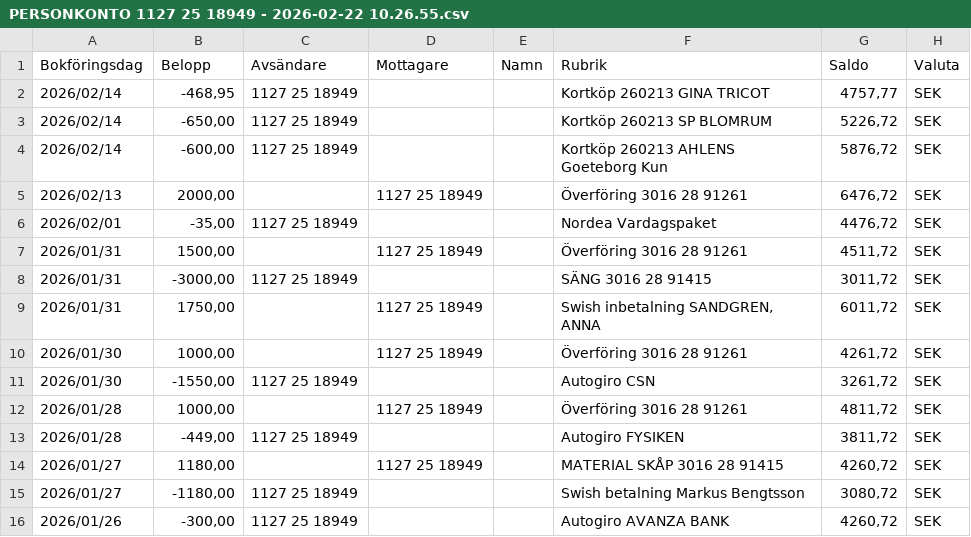
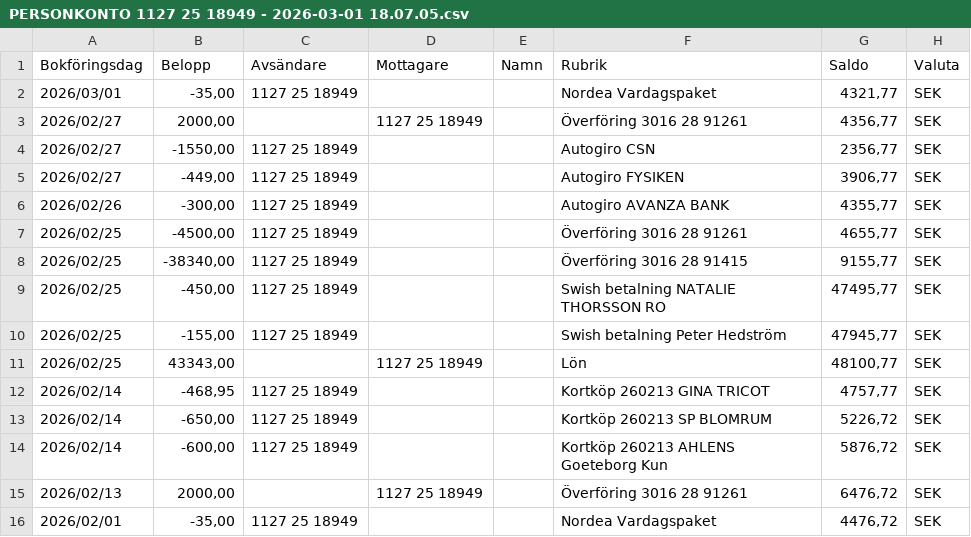
Before and after one commit to jimbengtsson1992/expenses_app, a CSV file: assets/data/PERSONKONTO 1127 25 18949 - 2026-03-01 18.07.05.csv (was assets/data/PERSONKONTO 1127 25 18949 - 2026-02-22 10.26.55.csv), drawn as a sheet; only a part is shown; the shorter side is filled out with more unchanged rows.

```diff
--- a/assets/data/PERSONKONTO 1127 25 18949 - 2026-02-22 10.26.55.csv
+++ b/assets/data/PERSONKONTO 1127 25 18949 - 2026-03-01 18.07.05.csv
@@ -1,2 +1,12 @@
 Bokföringsdag;Belopp;Avsändare;Mottagare;Namn;Rubrik;Saldo;Valuta;
+2026/03/01;-35,00;1127 25 18949;;;Nordea Vardagspaket;4321,77;SEK;
+2026/02/27;2000,00;;1127 25 18949;;Överföring 3016 28 91261;4356,77;SEK;
+2026/02/27;-1550,00;1127 25 18949;;;Autogiro CSN;2356,77;SEK;
+2026/02/27;-449,00;1127 25 18949;;;Autogiro FYSIKEN;3906,77;SEK;
+2026/02/26;-300,00;1127 25 18949;;;Autogiro AVANZA BANK;4355,77;SEK;
+2026/02/25;-4500,00;1127 25 18949;;;Överföring 3016 28 91261;4655,77;SEK;
+2026/02/25;-38340,00;1127 25 18949;;;Överföring 3016 28 91415;9155,77;SEK;
+2026/02/25;-450,00;1127 25 18949;;;Swish betalning NATALIE THORSSON RO;47495,77;SEK;
+2026/02/25;-155,00;1127 25 18949;;;Swish betalning Peter Hedström;47945,77;SEK;
+2026/02/25;43343,00;;1127 25 18949;;Lön;48100,77;SEK;
 2026/02/14;-468,95;1127 25 18949;;;Kortköp 260213 GINA TRICOT;4757,77;SEK;
```
Also changed, not shown: assets/data/PERSONKONTO 1127 25 18957 - 2026-03-01 13.32.57.csv, assets/data/SPARKONTO 3016 28 91261 - 2026-03-01 18.07.23.csv, 5 other files.
